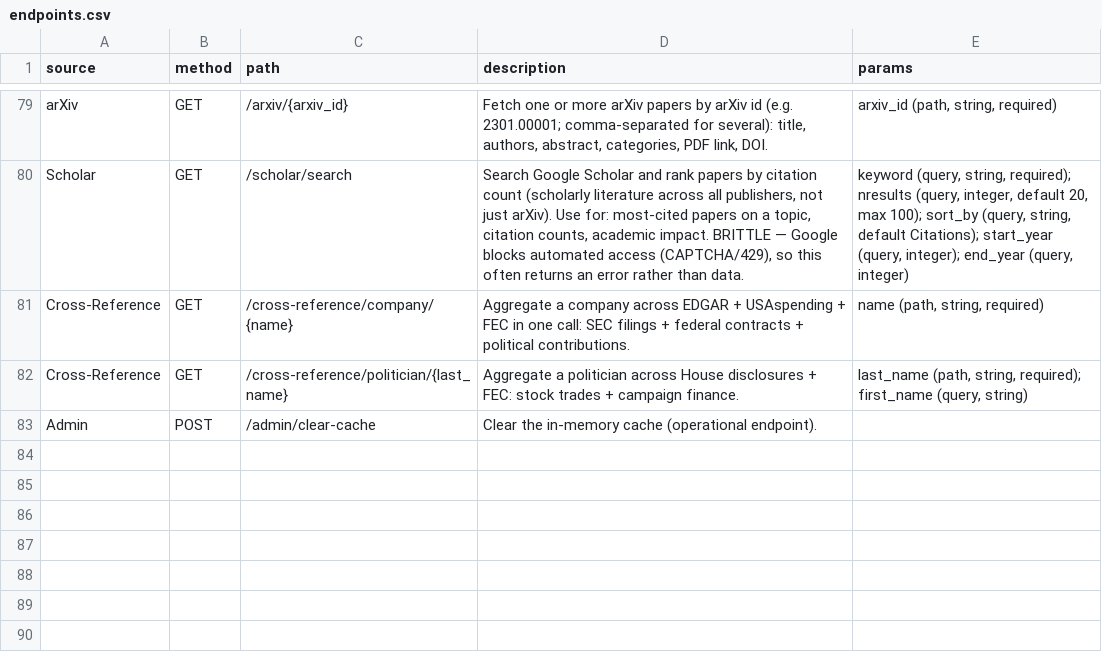
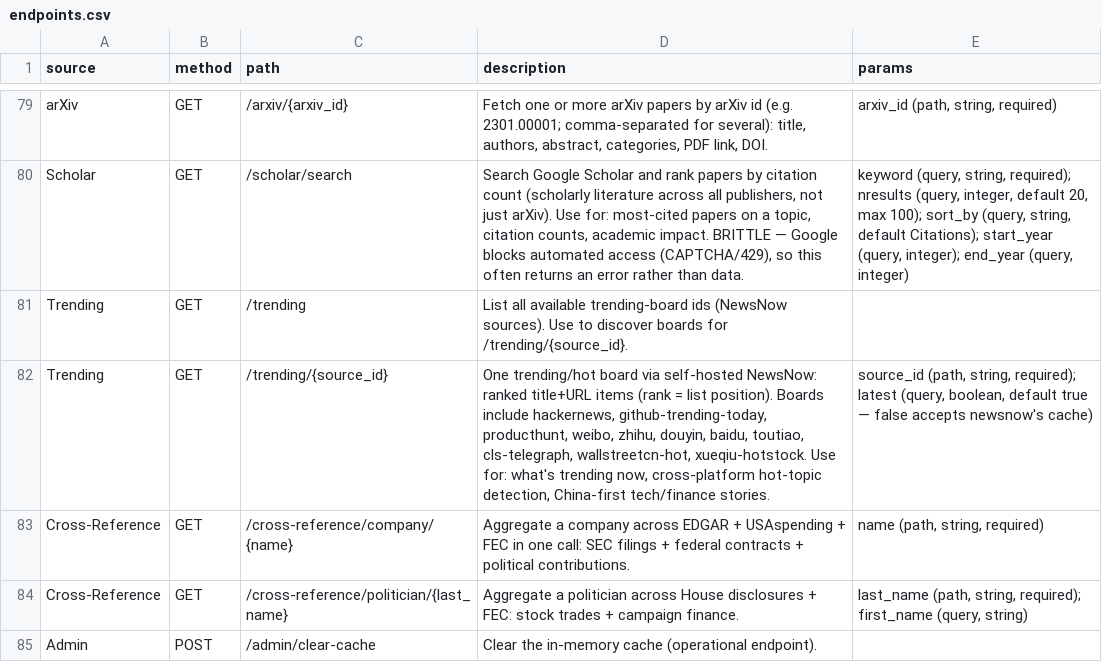
Before and after one commit to mishafyi/datagod, a CSV file: docs/endpoints.csv, drawn as a sheet; only a part is shown, gaps mark what is left out; the diff names each change by its address in the sheet, - before the commit and + after, or states it on an @@ line.

```diff
--- a/docs/endpoints.csv
+++ b/docs/endpoints.csv
+row 81: Trending | GET | /trending | List all available trending-board ids (NewsNow sources). Use to discover boards for /trending/{source_id}.
+row 82: Trending | GET | /trending/{source_id} | One trending/hot board via self-hosted NewsNow: ranked title+URL items (rank = list position). Boards include hackernews, github-trending-today, producthunt, weibo, zhihu, douyin, baidu, toutiao, cls-telegraph, wallstreetcn-hot, xueqiu-hotstock. Use for: what's trending now, cross-platform hot-topic detection, China-first tech/finance stories. | source_id (path, string, required); latest (query, boolean, default true — false accepts newsnow's cache)
```
Also changed, not shown: 8 other files.
